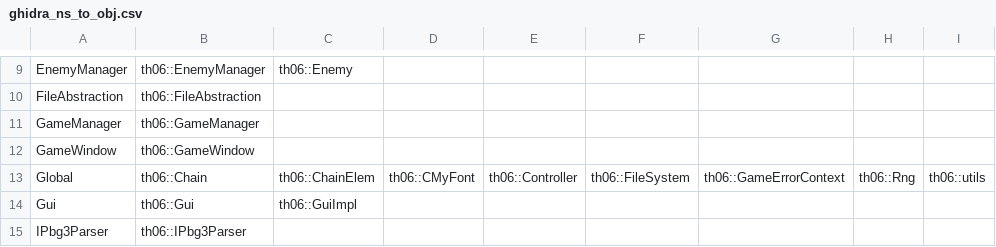
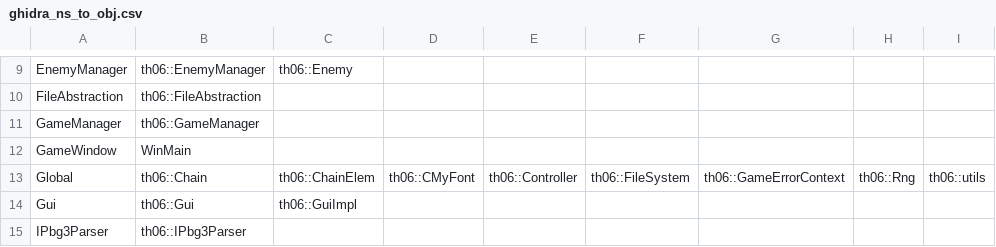
Before and after one commit to AZero13/th06, a CSV file: config/ghidra_ns_to_obj.csv, drawn as a sheet; only a part is shown, gaps mark what is left out.

```diff
--- a/config/ghidra_ns_to_obj.csv
+++ b/config/ghidra_ns_to_obj.csv
@@ -11,3 +11,3 @@ FileAbstraction,th06::FileAbstraction
 GameManager,th06::GameManager
-GameWindow,th06::GameWindow
+GameWindow,WinMain
 Global,th06::Chain,th06::ChainElem,th06::CMyFont,th06::Controller,th06::FileSystem,th06::GameErrorContext,th06::Rng,th06::utils
```
Also changed, not shown: 1 other file.
